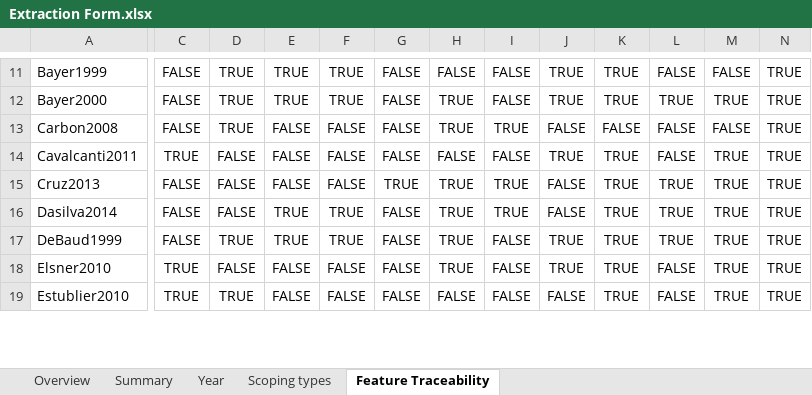
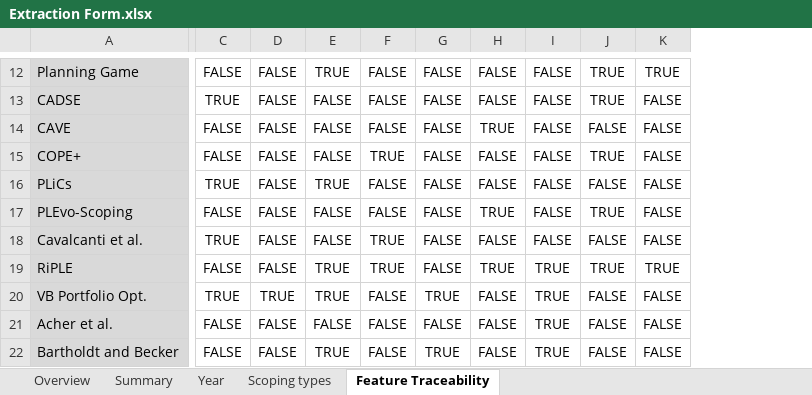
Before and after one commit to lucianoMarchezan/lesseResearch, an Excel workbook: slr_SPL_scoping/Extraction Form.xlsx, sheet Feature Traceability, drawn as a sheet; only a part is shown, gaps mark what is left out; values as stored, in another font and other column widths than the file's, no borders; charts and pictures and conditional formats not drawn; removed rows and columns are numbered as before the commit, all else as after; rows hold the shown columns only; the diff covers the shown part only; the diff names each change by its address in the sheet, - before the commit and + after, or states it on an @@ line.

Commit message:
Updating data

```diff
--- a/slr_SPL_scoping/Extraction Form.xlsx (sheet Feature Traceability)
+++ b/slr_SPL_scoping/Extraction Form.xlsx (sheet Feature Traceability)
-column A, rows 11-19: Bayer1999 | Bayer2000 | Carbon2008 | Cavalcanti2011 | Cruz2013 | Dasilva2014 | DeBaud1999 | Elsner2010 | Estublier2010
+column A, rows 12-14: Planning Game | CADSE | CAVE; rows 16-21: PLiCs | PLEvo-Scoping | Cavalcanti et al. | RiPLE | VB Portfolio Opt. | Acher et al.
-column K, rows 11-19: TRUE | TRUE | FALSE | TRUE | TRUE | TRUE | TRUE | TRUE | TRUE
-column M, rows 11-19: FALSE | TRUE | FALSE | TRUE | TRUE | TRUE | TRUE | TRUE | TRUE
-column N, rows 11-19: all TRUE
-D12:D14: TRUE
+D12:D14: FALSE
-F12:F13: TRUE
+F12:F13: FALSE
-K12: FALSE
+K12: TRUE
-C13: FALSE
+C13: TRUE
-E13: TRUE
+E13: FALSE
-H13: TRUE
+H13: FALSE
-K13: TRUE
+K13: FALSE
-I14: TRUE
+I14: FALSE
+row 15: COPE+ | FALSE | FALSE | FALSE | TRUE | FALSE | FALSE | FALSE | TRUE | FALSE
-E16: FALSE
+E16: TRUE
-J16: TRUE
+J16: FALSE
-G17: TRUE
+G17: FALSE
-I17:I18: TRUE
+I17:I18: FALSE
-J17: FALSE
+J17: TRUE
-K17:K18: TRUE
+K17:K18: FALSE
-C18: FALSE
+C18: TRUE
-E18: TRUE
+E18: FALSE
-H18: TRUE
+H18: FALSE
-D19: TRUE
+D19: FALSE
-I19:I21: FALSE
+I19:I21: TRUE
-D20: FALSE
+D20: TRUE
-E20: FALSE
+E20: TRUE
-G20: FALSE
+G20: TRUE
-H20: TRUE
+H20: FALSE
-J20: TRUE
+J20: FALSE
-C21: TRUE
+C21: FALSE
-D21: TRUE
+D21: FALSE
+row 22: Bartholdt and Becker | FALSE | FALSE | TRUE | FALSE | TRUE | FALSE | TRUE | FALSE | FALSE
```
Also changed, not shown: 7 added rows, 20 removed rows and 56 edited cells elsewhere in this sheet, sheet Overview, sheet Scoping types, sheet Summary, sheet Year, slr_SPL_scoping/QA Results.xlsx, 2 other files.
